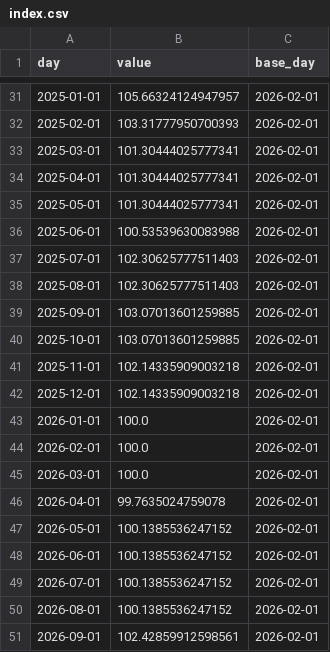
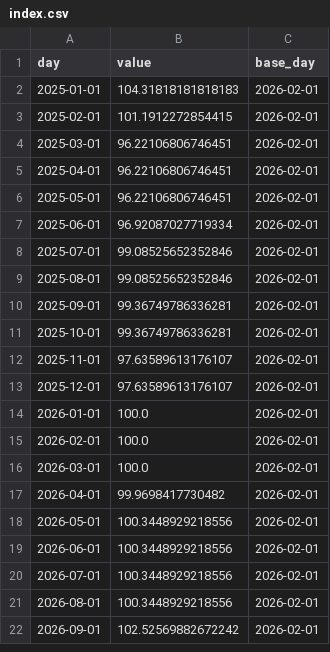
Before and after one commit to yahyaaboufouzia/inflation-project, a CSV file: data/daily/index.csv, drawn as a sheet; only a part is shown, gaps mark what is left out; the diff covers the shown part only.

```diff
--- a/data/daily/index.csv
+++ b/data/daily/index.csv
@@ -31,13 +2,13 @@ day,value,base_day
-2025-01-01,105.66324124947957,2026-02-01
-2025-02-01,103.31777950700393,2026-02-01
-2025-03-01,101.30444025777341,2026-02-01
-2025-04-01,101.30444025777341,2026-02-01
-2025-05-01,101.30444025777341,2026-02-01
-2025-06-01,100.53539630083988,2026-02-01
-2025-07-01,102.30625777511403,2026-02-01
-2025-08-01,102.30625777511403,2026-02-01
-2025-09-01,103.07013601259885,2026-02-01
-2025-10-01,103.07013601259885,2026-02-01
-2025-11-01,102.14335909003218,2026-02-01
-2025-12-01,102.14335909003218,2026-02-01
+2025-01-01,104.31818181818183,2026-02-01
+2025-02-01,101.1912272854415,2026-02-01
+2025-03-01,96.22106806746451,2026-02-01
+2025-04-01,96.22106806746451,2026-02-01
+2025-05-01,96.22106806746451,2026-02-01
+2025-06-01,96.92087027719334,2026-02-01
+2025-07-01,99.08525652352846,2026-02-01
+2025-08-01,99.08525652352846,2026-02-01
+2025-09-01,99.36749786336281,2026-02-01
+2025-10-01,99.36749786336281,2026-02-01
+2025-11-01,97.63589613176107,2026-02-01
+2025-12-01,97.63589613176107,2026-02-01
 2026-01-01,100.0,2026-02-01
@@ -45,7 +16,7 @@ day,value,base_day
 2026-03-01,100.0,2026-02-01
-2026-04-01,99.7635024759078,2026-02-01
-2026-05-01,100.1385536247152,2026-02-01
-2026-06-01,100.1385536247152,2026-02-01
-2026-07-01,100.1385536247152,2026-02-01
-2026-08-01,100.1385536247152,2026-02-01
-2026-09-01,102.42859912598561,2026-02-01
+2026-04-01,99.9698417730482,2026-02-01
+2026-05-01,100.3448929218556,2026-02-01
+2026-06-01,100.3448929218556,2026-02-01
+2026-07-01,100.3448929218556,2026-02-01
+2026-08-01,100.3448929218556,2026-02-01
+2026-09-01,102.52569882672242,2026-02-01
```
Also changed, not shown: 29 removed rows elsewhere in this file, data/observations.csv, 2 other files.
